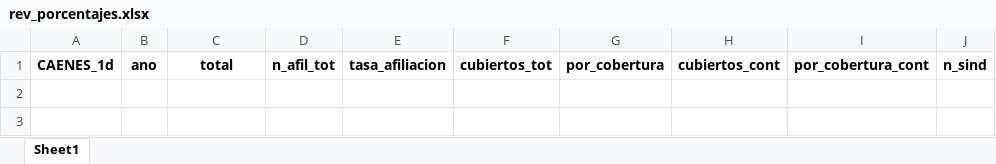
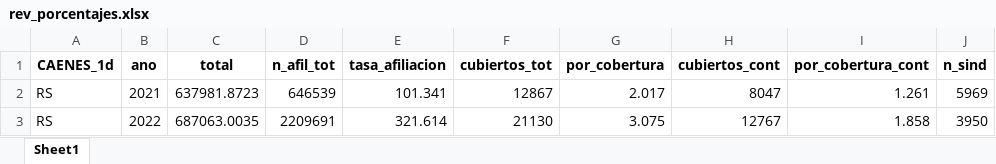
Before and after one commit to nicolasggodoym/proyecto_sindicalizacion, an Excel workbook: rev_porcentajes.xlsx, sheet Sheet1, drawn as a sheet; values as stored, in another font and other column widths than the file's, no borders; the diff names each change by its address in the sheet, - before the commit and + after, or states it on an @@ line.

```diff
--- a/rev_porcentajes.xlsx (sheet Sheet1)
+++ b/rev_porcentajes.xlsx (sheet Sheet1)
+row 2: RS | 2021 | 637981.8723 | 646539 | 101.341 | 12867 | 2.017 | 8047 | 1.261 | 5969
+row 3: RS | 2022 | 687063.0035 | 2209691 | 321.614 | 21130 | 3.075 | 12767 | 1.858 | 3950
```
Also changed, not shown: output/data/ene_final_CAENES_1d.xlsx, 12 other files.
